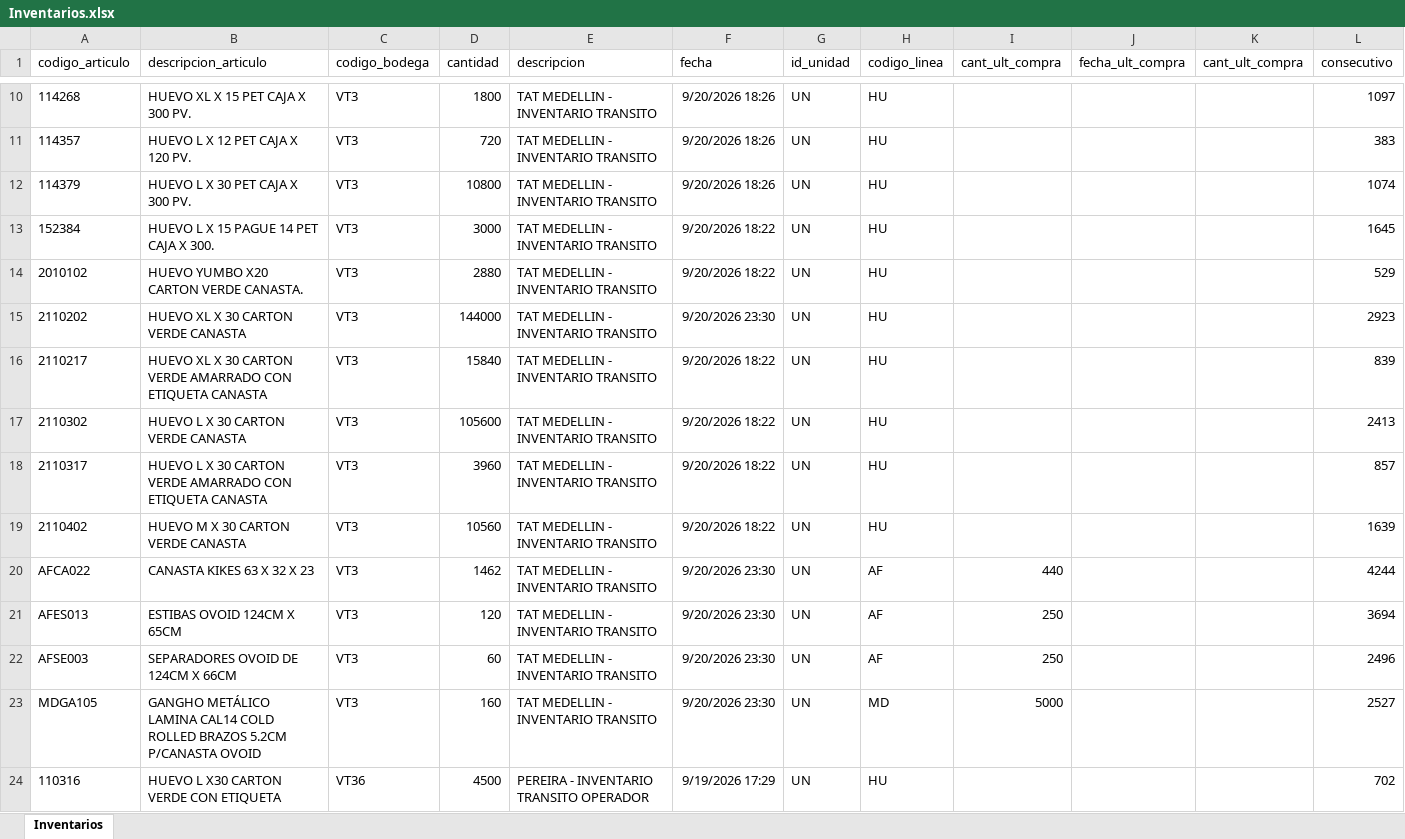
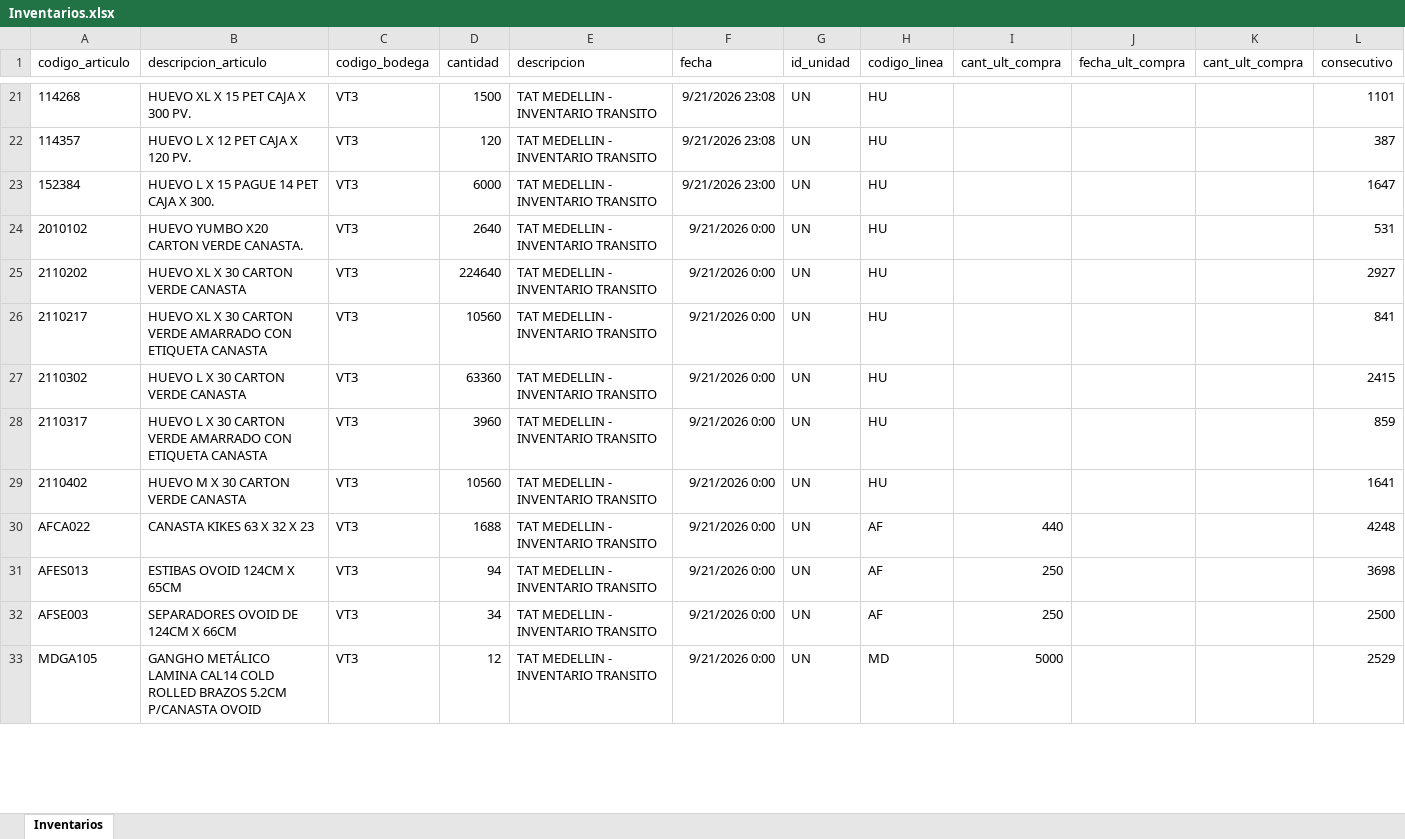
Before and after one commit to CamiVargas25/Inventarios, an Excel workbook: Inventarios.xlsx, sheet Inventarios, drawn as a sheet; only a part is shown, gaps mark what is left out; values as stored, in another font and other column widths than the file's, no borders; removed rows and columns are numbered as before the commit, all else as after; the diff covers the shown part only; the diff names each change by its address in the sheet, - before the commit and + after, or states it on an @@ line.

```diff
--- a/Inventarios.xlsx (sheet Inventarios)
+++ b/Inventarios.xlsx (sheet Inventarios)
-D21 (cantidad): 1800
+D21 (cantidad): 1500
-F21:F22 (fecha): 9/20/2026 18:26
+F21:F22 (fecha): 9/21/2026 23:08
-L21 (consecutivo): 1097
+L21 (consecutivo): 1101
-D22 (cantidad): 720
+D22 (cantidad): 120
-L22 (consecutivo): 383
+L22 (consecutivo): 387
-row 12: 114379 | HUEVO L X 30 PET CAJA X 300 PV. | VT3 | 10800 | TAT MEDELLIN - INVENTARIO TRANSITO | 9/20/2026 18:26 | UN | HU |  |  |  | 1074
-D23 (cantidad): 3000
+D23 (cantidad): 6000
-F23 (fecha): 9/20/2026 18:22
+F23 (fecha): 9/21/2026 23:00
-L23 (consecutivo): 1645
+L23 (consecutivo): 1647
-D24 (cantidad): 2880
+D24 (cantidad): 2640
-F24 (fecha): 9/20/2026 18:22
+F24 (fecha): 9/21/2026 0:00
-L24 (consecutivo): 529
+L24 (consecutivo): 531
-D25 (cantidad): 144000
+D25 (cantidad): 224640
-F25 (fecha): 9/20/2026 23:30
+F25 (fecha): 9/21/2026 0:00
-L25 (consecutivo): 2923
+L25 (consecutivo): 2927
-D26 (cantidad): 15840
+D26 (cantidad): 10560
-F26:F29 (fecha): 9/20/2026 18:22
+F26:F29 (fecha): 9/21/2026 0:00
-L26 (consecutivo): 839
+L26 (consecutivo): 841
-D27 (cantidad): 105600
+D27 (cantidad): 63360
-L27 (consecutivo): 2413
+L27 (consecutivo): 2415
-L28 (consecutivo): 857
+L28 (consecutivo): 859
-L29 (consecutivo): 1639
+L29 (consecutivo): 1641
-D30 (cantidad): 1462
+D30 (cantidad): 1688
-F30:F33 (fecha): 9/20/2026 23:30
+F30:F33 (fecha): 9/21/2026 0:00
-L30 (consecutivo): 4244
+L30 (consecutivo): 4248
-D31 (cantidad): 120
+D31 (cantidad): 94
-L31 (consecutivo): 3694
+L31 (consecutivo): 3698
-D32 (cantidad): 60
+D32 (cantidad): 34
-L32 (consecutivo): 2496
+L32 (consecutivo): 2500
-D33 (cantidad): 160
+D33 (cantidad): 12
-L33 (consecutivo): 2527
+L33 (consecutivo): 2529
-row 24: 110316 | HUEVO L X30 CARTON VERDE CON ETIQUETA | VT36 | 4500 | PEREIRA - INVENTARIO TRANSITO OPERADOR | 9/19/2026 17:29 | UN | HU |  |  |  | 702
```
Also changed, not shown: 60 added rows, 34 removed rows and 234 edited cells elsewhere in this sheet, 5 other files.
